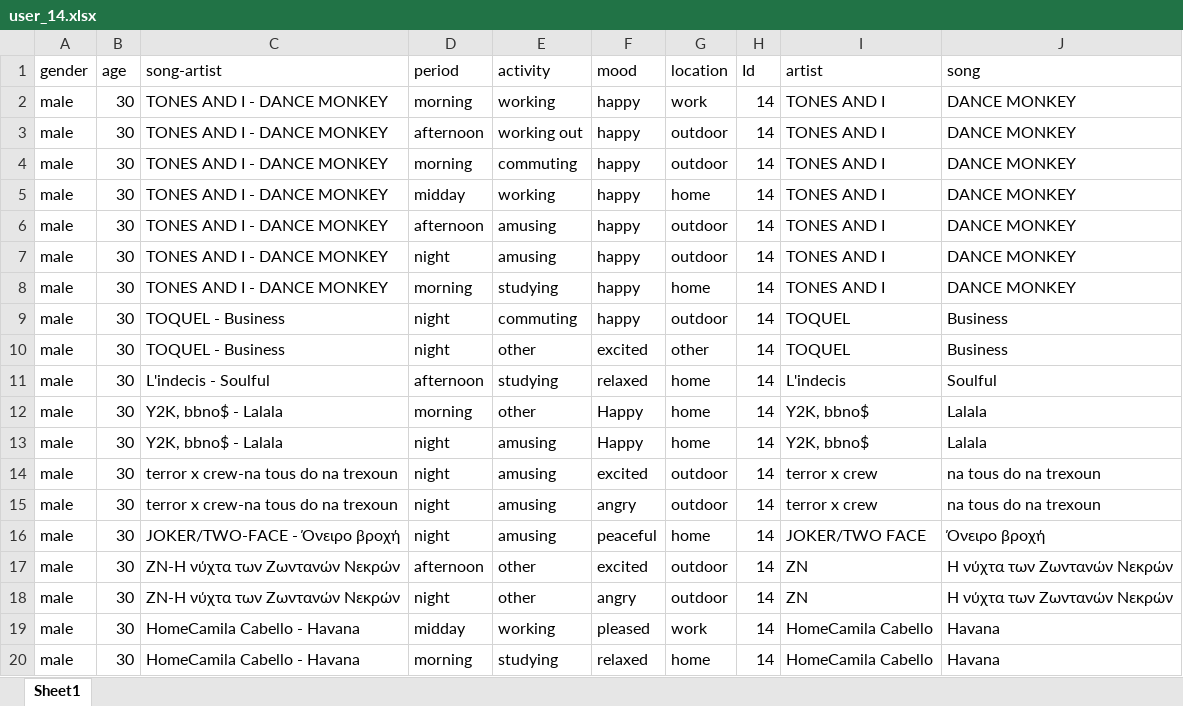
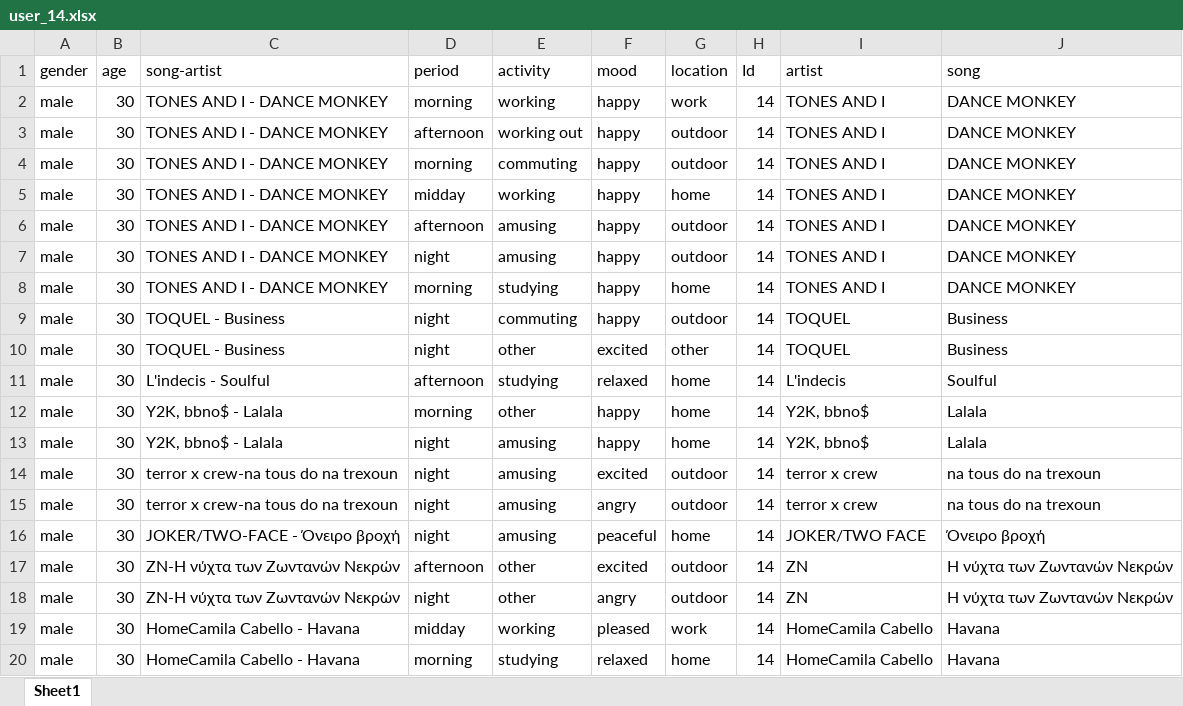
Before and after one commit to epistimi4/emotion_based_music_recomendation, an Excel workbook: Business Analysis/data/user_14.xlsx, sheet Sheet1, drawn as a sheet; values as stored, in another font and other column widths than the file's, no borders; the diff names each change by its address in the sheet, - before the commit and + after, or states it on an @@ line.

```diff
--- a/Business Analysis/data/user_14.xlsx (sheet Sheet1)
+++ b/Business Analysis/data/user_14.xlsx (sheet Sheet1)
-F12:F13 (mood): Happy
+F12:F13 (mood): happy
```
Also changed, not shown: Business Analysis/data/user_12.xlsx, Business Analysis/data/user_9.xlsx, 1 other file.
